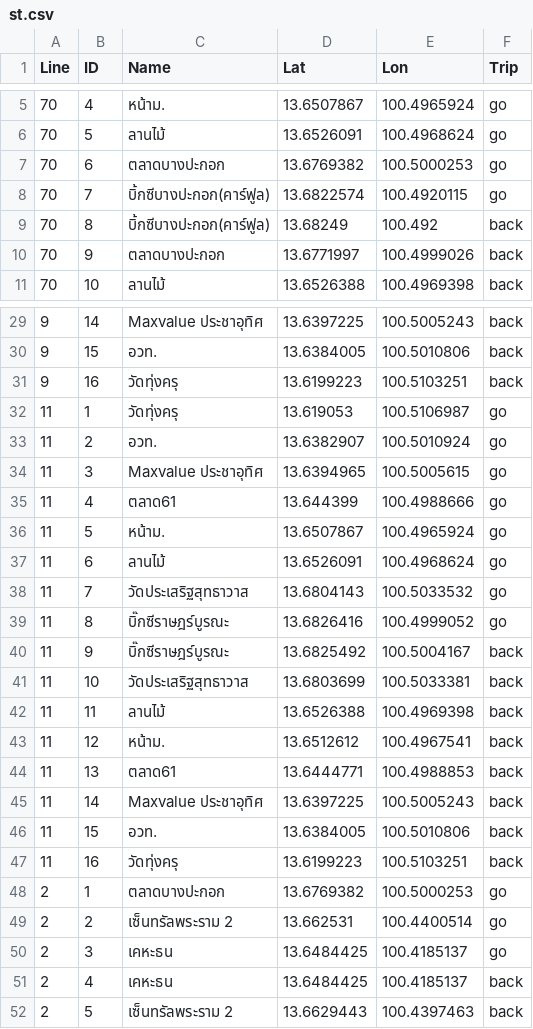
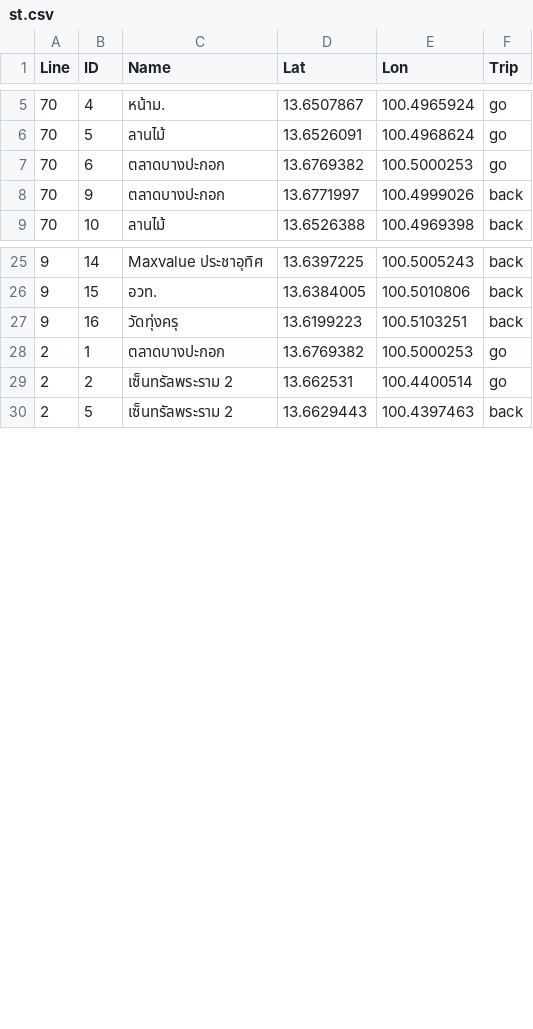
Before and after one commit to akarapon-ty/Project2, a CSV file: app/src/main/assets/st.csv, drawn as a sheet; only a part is shown, gaps mark what is left out; the diff covers the shown part only.

```diff
--- a/app/src/main/assets/st.csv
+++ b/app/src/main/assets/st.csv
@@ -7,4 +7,2 @@
 70,6,ตลาดบางปะกอก,13.6769382,100.5000253,go
-70,7,บิ้กซีบางปะกอก(คาร์ฟูล),13.6822574,100.4920115,go
-70,8,บิ้กซีบางปะกอก(คาร์ฟูล),13.68249,100.492,back
 70,9,ตลาดบางปะกอก,13.6771997,100.4999026,back
@@ -31,22 +27,4 @@
 9,16,วัดทุ่งครุ,13.6199223,100.5103251,back
-11,1,วัดทุ่งครุ,13.619053,100.5106987,go
-11,2,อวท.,13.6382907,100.5010924,go
-11,3,Maxvalue ประชาอุทิศ,13.6394965,100.5005615,go
-11,4,ตลาด61,13.644399,100.4988666,go
-11,5,หน้าม.,13.6507867,100.4965924,go
-11,6,ลานไม้,13.6526091,100.4968624,go
-11,7,วัดประเสริฐสุทธาวาส,13.6804143,100.5033532,go
-11,8,บิ๊กซีราษฎร์บูรณะ,13.6826416,100.4999052,go
-11,9,บิ๊กซีราษฎร์บูรณะ,13.6825492,100.5004167,back
-11,10,วัดประเสริฐสุทธาวาส,13.6803699,100.5033381,back
-11,11,ลานไม้,13.6526388,100.4969398,back
-11,12,หน้าม.,13.6512612,100.4967541,back
-11,13,ตลาด61,13.6444771,100.4988853,back
-11,14,Maxvalue ประชาอุทิศ,13.6397225,100.5005243,back
-11,15,อวท.,13.6384005,100.5010806,back
-11,16,วัดทุ่งครุ,13.6199223,100.5103251,back
 2,1,ตลาดบางปะกอก,13.6769382,100.5000253,go
 2,2,เซ็นทรัลพระราม 2,13.662531,100.4400514,go
-2,3,เคหะธน,13.6484425,100.4185137,go
-2,4,เคหะธน,13.6484425,100.4185137,back
 2,5,เซ็นทรัลพระราม 2,13.6629443,100.4397463,back
```
Also changed, not shown: 10 removed rows elsewhere in this file, 2 other files.
